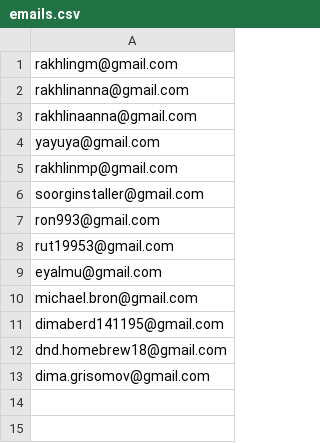
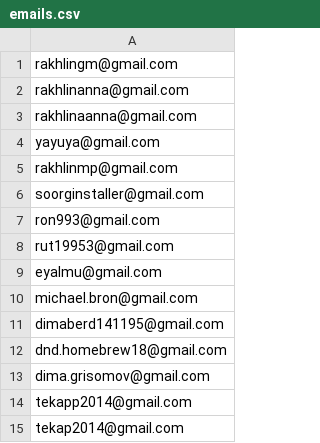
Before and after one commit to rakhlingm/CANableAndroid, a CSV file: Emails/emails.csv, drawn as a sheet; the diff names each change by its address in the sheet, - before the commit and + after, or states it on an @@ line.

```diff
--- a/Emails/emails.csv
+++ b/Emails/emails.csv
+row 14: tekapp2014@gmail.com
+row 15: tekap2014@gmail.com
```
Also changed, not shown: 2 other files.
